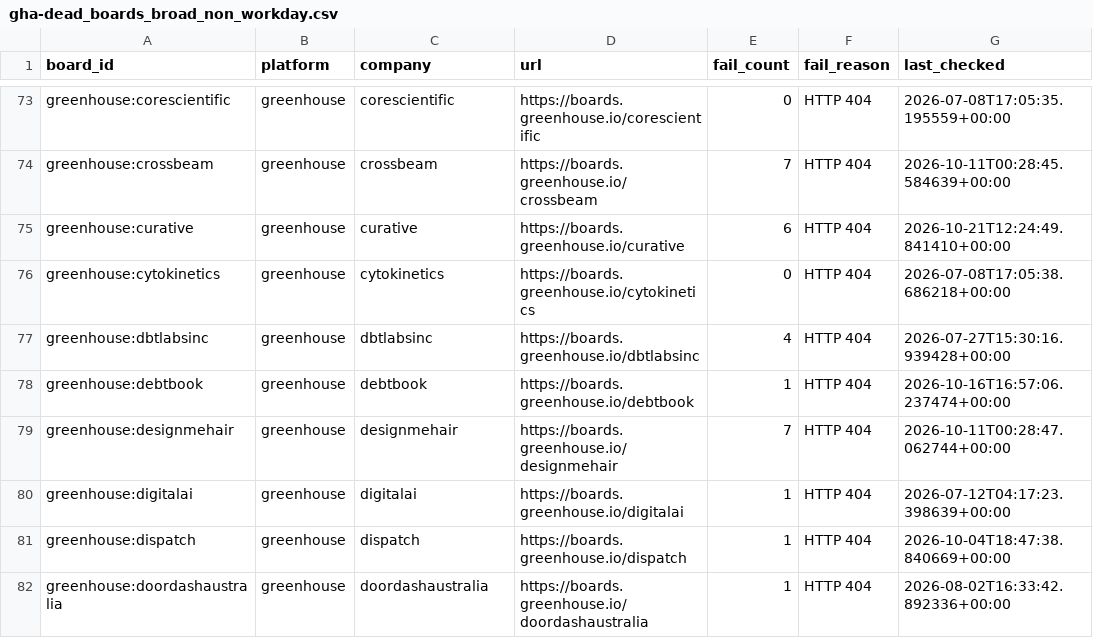
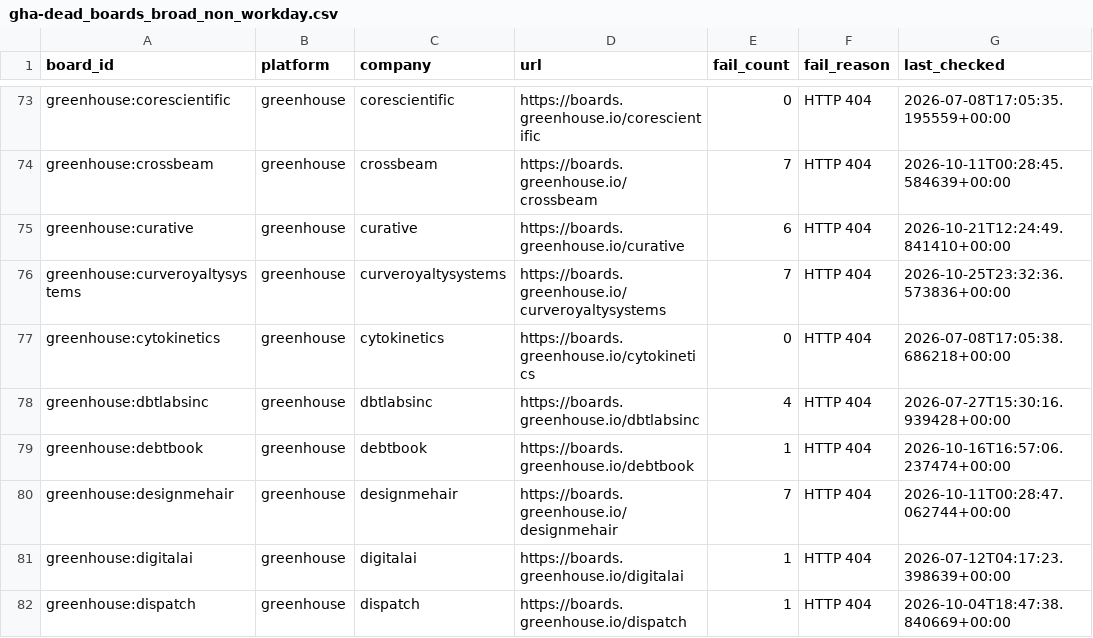
Before and after one commit to likithreddy25/job-radar, a CSV file: state/gha-dead_boards_broad_non_workday.csv, drawn as a sheet; only a part is shown, gaps mark what is left out; the shorter side is filled out with more unchanged rows; the diff names each change by its address in the sheet, - before the commit and + after, or states it on an @@ line.

```diff
--- a/state/gha-dead_boards_broad_non_workday.csv
+++ b/state/gha-dead_boards_broad_non_workday.csv
+row 76: greenhouse:curveroyaltysystems | greenhouse | curveroyaltysystems | https://boards.greenhouse.io/curveroyaltysystems | 7 | HTTP 404 | 2026-10-25T23:32:36.573836+00:00
```
Also changed, not shown: 1 other file.
